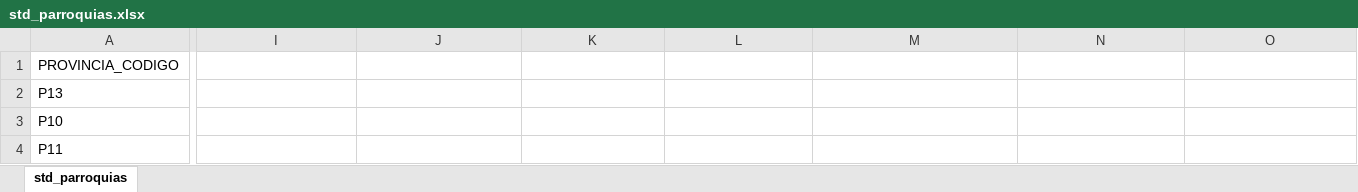
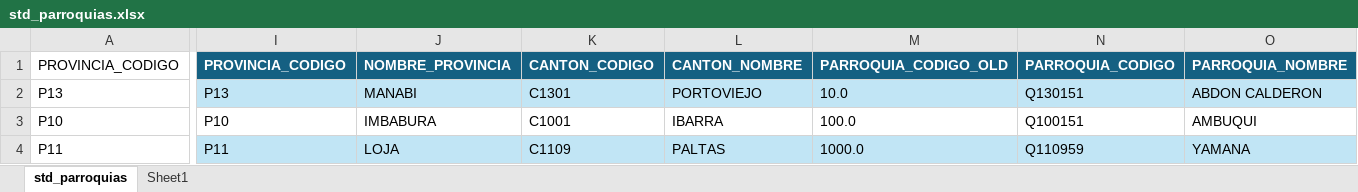
Before and after one commit to kris-aid/ELECU, an Excel workbook: study_documents/parroquias/std_parroquias.xlsx, sheet std_parroquias, drawn as a sheet; only a part is shown, gaps mark what is left out; values as stored, in another font and other column widths than the file's, no borders; table styles not drawn; the diff covers the shown part only; the diff names each change by its address in the sheet, - before the commit and + after, or states it on an @@ line.

```diff
--- a/study_documents/parroquias/std_parroquias.xlsx (sheet std_parroquias)
+++ b/study_documents/parroquias/std_parroquias.xlsx (sheet std_parroquias)
+sheet tab: Sheet1
-I1: (empty)
+I1: PROVINCIA_CODIGO
-I1:O1 fill: none
+I1:O1 fill: #156082
-J1: (empty)
+J1: NOMBRE_PROVINCIA
-K1: (empty)
+K1: CANTON_CODIGO
-L1: (empty)
+L1: CANTON_NOMBRE
-M1: (empty)
+M1: PARROQUIA_CODIGO_OLD
-N1: (empty)
+N1: PARROQUIA_CODIGO
-O1: (empty)
+O1: PARROQUIA_NOMBRE
-I2: (empty)
+I2: P13
-I2:O2 fill: none
+I2:O2 fill: #C1E5F5
-J2: (empty)
+J2: MANABI
-K2: (empty)
+K2: C1301
-L2: (empty)
+L2: PORTOVIEJO
-M2: (empty)
+M2: 10.0
-N2: (empty)
+N2: Q130151
-O2: (empty)
+O2: ABDON CALDERON
-I3: (empty)
+I3: P10
-J3: (empty)
+J3: IMBABURA
-K3: (empty)
+K3: C1001
-L3: (empty)
+L3: IBARRA
-M3: (empty)
+M3: 100.0
-N3: (empty)
+N3: Q100151
-O3: (empty)
+O3: AMBUQUI
-I4: (empty)
+I4: P11
-I4:O4 fill: none
+I4:O4 fill: #C1E5F5
-J4: (empty)
+J4: LOJA
-K4: (empty)
+K4: C1109
-L4: (empty)
+L4: PALTAS
-M4: (empty)
+M4: 1000.0
-N4: (empty)
+N4: Q110959
-O4: (empty)
+O4: YAMANA
```
Also changed, not shown: 35 edited cells and cell formats elsewhere in this sheet, charts or pictures, 7 other files.
